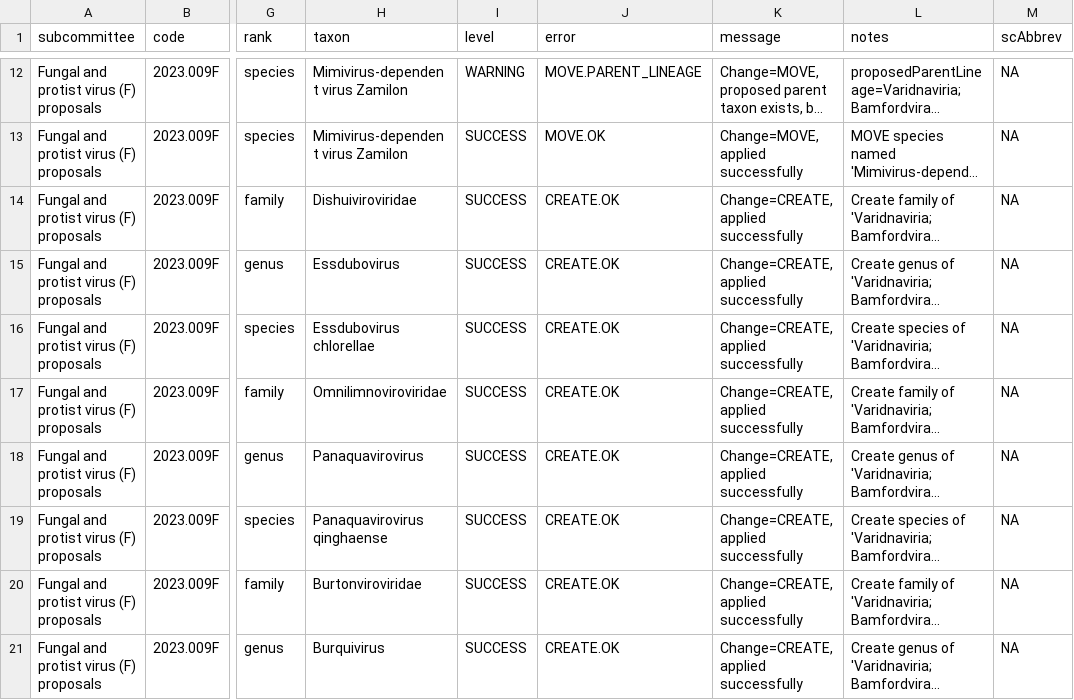
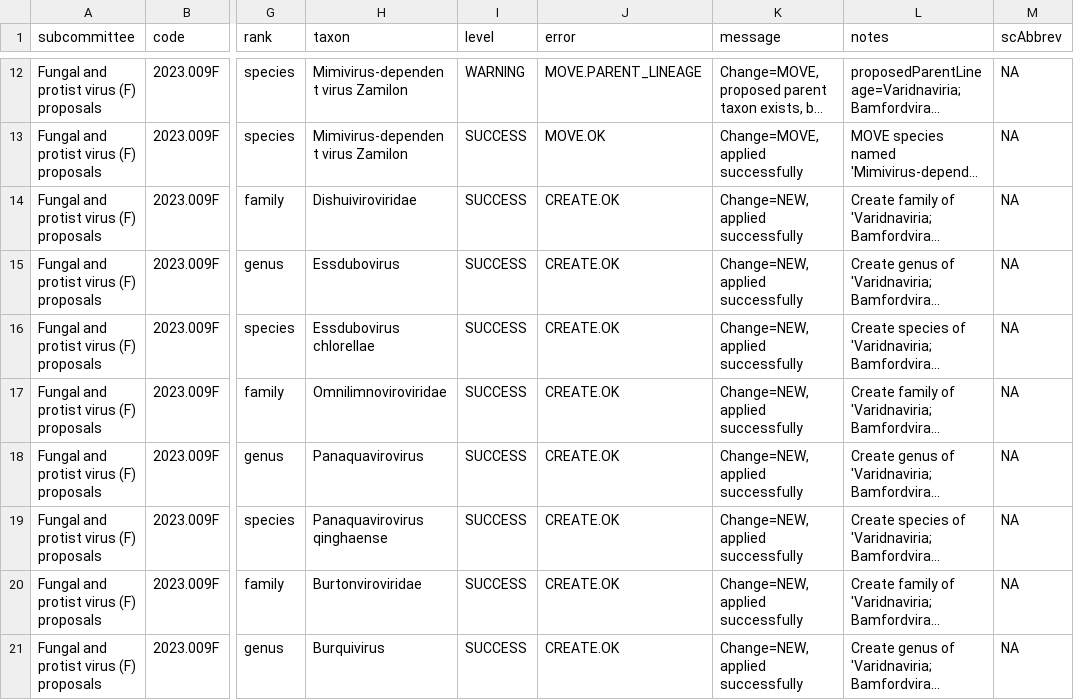
Before and after one commit to ICTV-Virus-Knowledgebase/ICTVproposalprocessor, a TSV file: testResults/proposalsTest5_promote/QC.regression.tsv, drawn as a sheet; only a part is shown, gaps mark what is left out; long unchanged cells end in …; the diff covers the shown part only; the diff names each change by its address in the sheet, - before the commit and + after, or states it on an @@ line.

```diff
--- a/testResults/proposalsTest5_promote/QC.regression.tsv
+++ b/testResults/proposalsTest5_promote/QC.regression.tsv
-K14:K21 (message): Change=CREATE, applied successfully
+K14:K21 (message): Change=NEW, applied successfully
```
Also changed, not shown: 11 edited cells elsewhere in this file, testResults/proposalsMixedTest/QC.regression.tsv, testResults/proposalsTest37/QC.regression.tsv, 7 other files.
